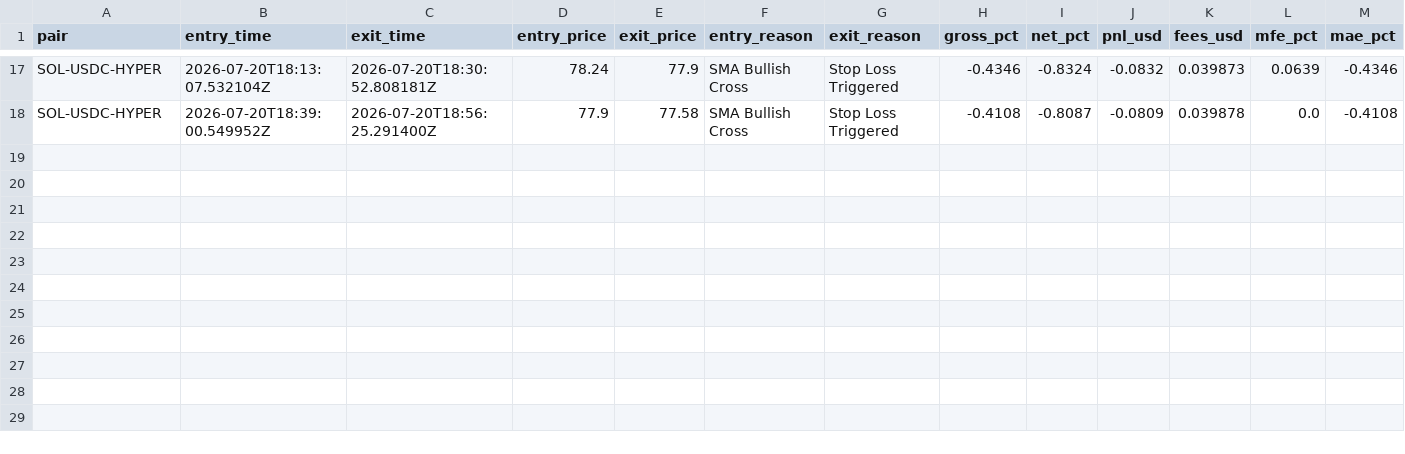
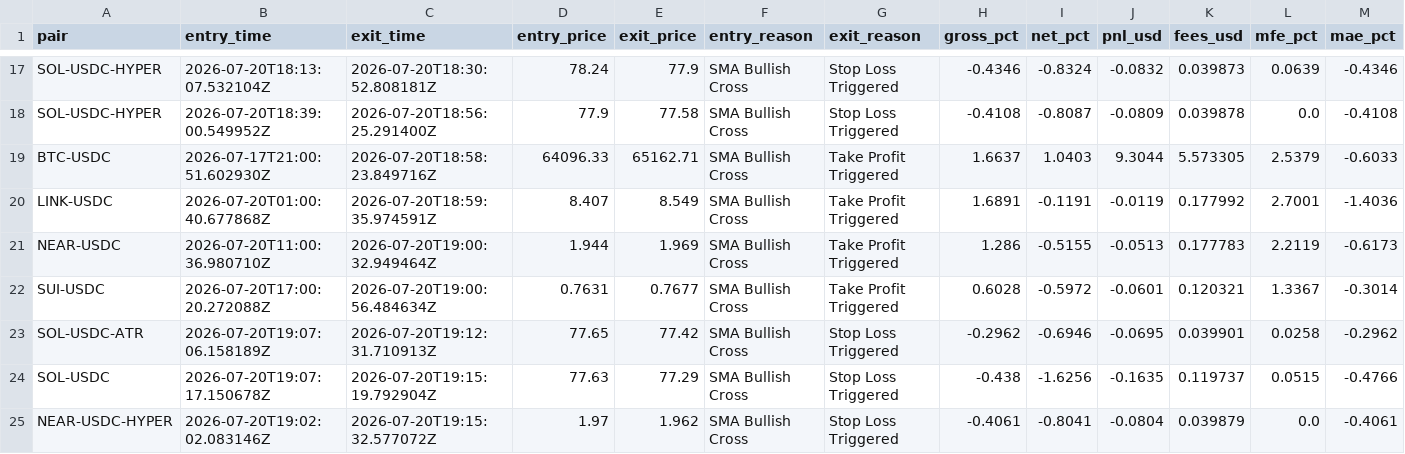
Before and after one commit to unksleer/coinbase-trading-bot, a CSV file: completed_trades.csv, drawn as a sheet; only a part is shown, gaps mark what is left out; rows hold the shown columns only; the diff names each change by its address in the sheet, - before the commit and + after, or states it on an @@ line.

```diff
--- a/completed_trades.csv
+++ b/completed_trades.csv
+row 19: BTC-USDC | 2026-07-17T21:00:51.602930Z | 2026-07-20T18:58:23.849716Z | 64096.33 | 65162.71 | SMA Bullish Cross | Take Profit Triggered | 1.6637 | 1.0403 | 9.3044 | 5.573305 | 2.5379 | -0.6033
+row 20: LINK-USDC | 2026-07-20T01:00:40.677868Z | 2026-07-20T18:59:35.974591Z | 8.407 | 8.549 | SMA Bullish Cross | Take Profit Triggered | 1.6891 | -0.1191 | -0.0119 | 0.177992 | 2.7001 | -1.4036
+row 21: NEAR-USDC | 2026-07-20T11:00:36.980710Z | 2026-07-20T19:00:32.949464Z | 1.944 | 1.969 | SMA Bullish Cross | Take Profit Triggered | 1.286 | -0.5155 | -0.0513 | 0.177783 | 2.2119 | -0.6173
+row 22: SUI-USDC | 2026-07-20T17:00:20.272088Z | 2026-07-20T19:00:56.484634Z | 0.7631 | 0.7677 | SMA Bullish Cross | Take Profit Triggered | 0.6028 | -0.5972 | -0.0601 | 0.120321 | 1.3367 | -0.3014
+row 23: SOL-USDC-ATR | 2026-07-20T19:07:06.158189Z | 2026-07-20T19:12:31.710913Z | 77.65 | 77.42 | SMA Bullish Cross | Stop Loss Triggered | -0.2962 | -0.6946 | -0.0695 | 0.039901 | 0.0258 | -0.2962
+row 24: SOL-USDC | 2026-07-20T19:07:17.150678Z | 2026-07-20T19:15:19.792904Z | 77.63 | 77.29 | SMA Bullish Cross | Stop Loss Triggered | -0.438 | -1.6256 | -0.1635 | 0.119737 | 0.0515 | -0.4766
+row 25: NEAR-USDC-HYPER | 2026-07-20T19:02:02.083146Z | 2026-07-20T19:15:32.577072Z | 1.97 | 1.962 | SMA Bullish Cross | Stop Loss Triggered | -0.4061 | -0.8041 | -0.0804 | 0.039879 | 0.0 | -0.4061
```
Also changed, not shown: trades.csv, 1 other file.
